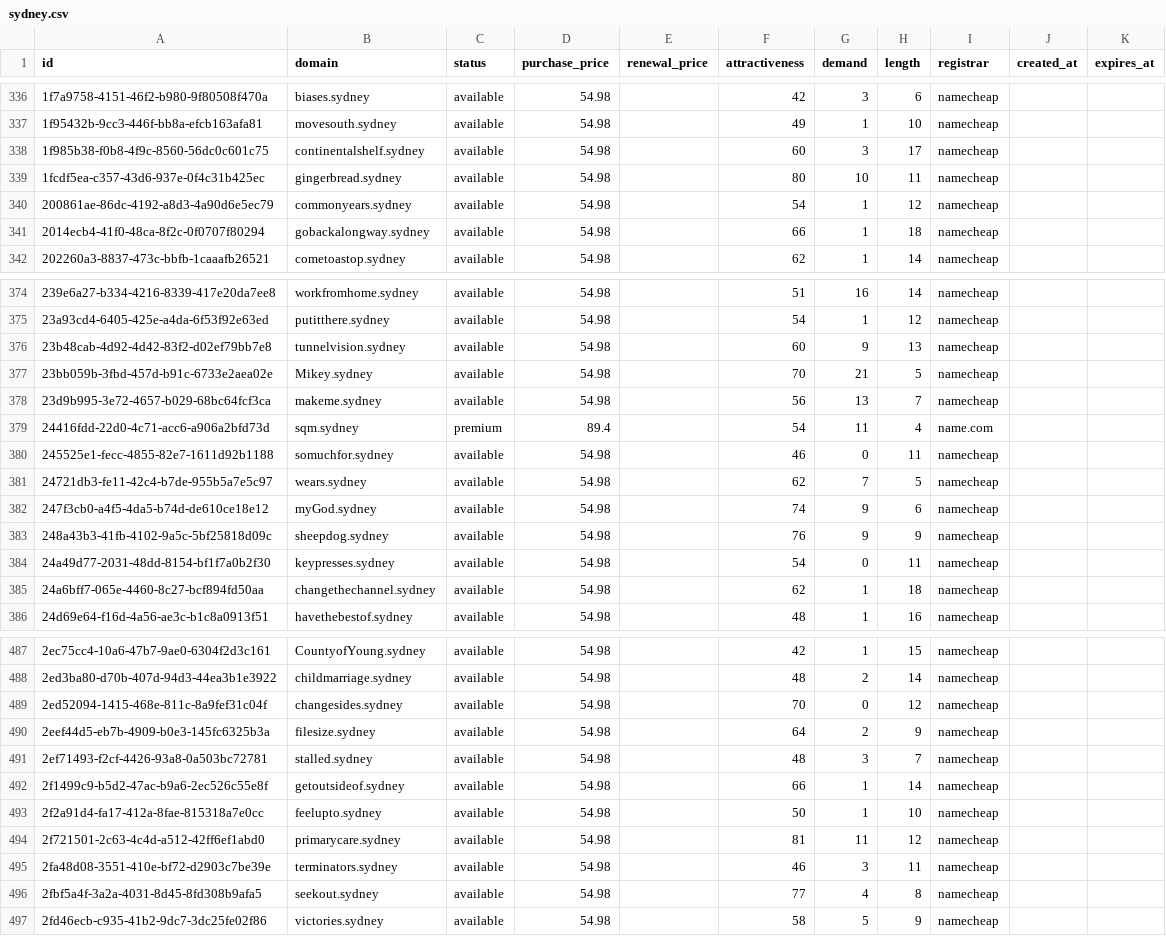
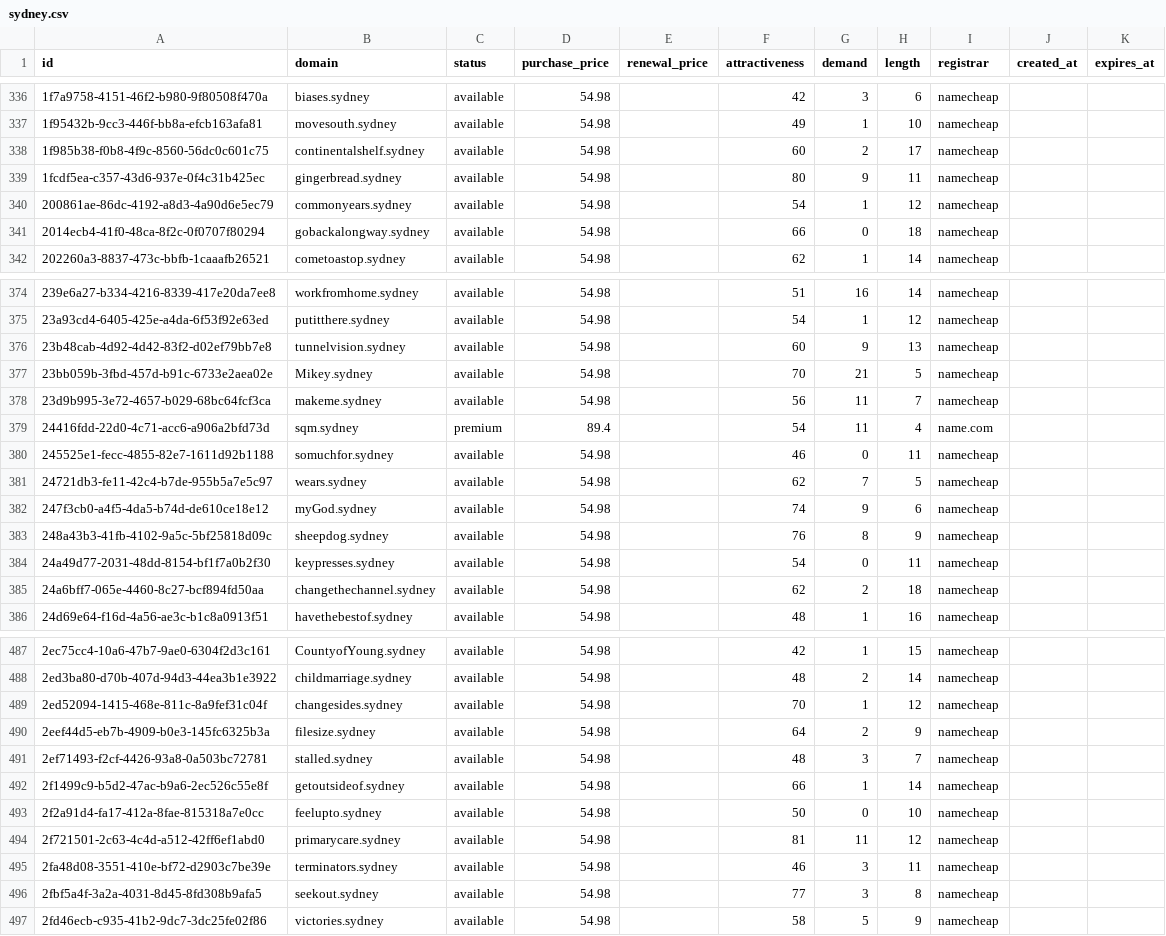
Before and after one commit to UniqueDomains/sydney-oneword-domains, a CSV file: sydney.csv, drawn as a sheet; only a part is shown, gaps mark what is left out; the diff covers the shown part only.

Commit message:
Domains update

```diff
--- a/sydney.csv
+++ b/sydney.csv
@@ -337,6 +337,6 @@ id,domain,status,purchase_price,renewal_price,attractiveness,demand,length,regis
 1f95432b-9cc3-446f-bb8a-efcb163afa81,movesouth.sydney,available,54.98,,49,1,10,namecheap,,
-1f985b38-f0b8-4f9c-8560-56dc0c601c75,continentalshelf.sydney,available,54.98,,60,3,17,namecheap,,
-1fcdf5ea-c357-43d6-937e-0f4c31b425ec,gingerbread.sydney,available,54.98,,80,10,11,namecheap,,
+1f985b38-f0b8-4f9c-8560-56dc0c601c75,continentalshelf.sydney,available,54.98,,60,2,17,namecheap,,
+1fcdf5ea-c357-43d6-937e-0f4c31b425ec,gingerbread.sydney,available,54.98,,80,9,11,namecheap,,
 200861ae-86dc-4192-a8d3-4a90d6e5ec79,commonyears.sydney,available,54.98,,54,1,12,namecheap,,
-2014ecb4-41f0-48ca-8f2c-0f0707f80294,gobackalongway.sydney,available,54.98,,66,1,18,namecheap,,
+2014ecb4-41f0-48ca-8f2c-0f0707f80294,gobackalongway.sydney,available,54.98,,66,0,18,namecheap,,
 202260a3-8837-473c-bbfb-1caaafb26521,cometoastop.sydney,available,54.98,,62,1,14,namecheap,,
@@ -377,3 +377,3 @@ id,domain,status,purchase_price,renewal_price,attractiveness,demand,length,regis
 23bb059b-3fbd-457d-b91c-6733e2aea02e,Mikey.sydney,available,54.98,,70,21,5,namecheap,,
-23d9b995-3e72-4657-b029-68bc64fcf3ca,makeme.sydney,available,54.98,,56,13,7,namecheap,,
+23d9b995-3e72-4657-b029-68bc64fcf3ca,makeme.sydney,available,54.98,,56,11,7,namecheap,,
 24416fdd-22d0-4c71-acc6-a906a2bfd73d,sqm.sydney,premium,89.4,,54,11,4,name.com,,
@@ -382,5 +382,5 @@ id,domain,status,purchase_price,renewal_price,attractiveness,demand,length,regis
 247f3cb0-a4f5-4da5-b74d-de610ce18e12,myGod.sydney,available,54.98,,74,9,6,namecheap,,
-248a43b3-41fb-4102-9a5c-5bf25818d09c,sheepdog.sydney,available,54.98,,76,9,9,namecheap,,
+248a43b3-41fb-4102-9a5c-5bf25818d09c,sheepdog.sydney,available,54.98,,76,8,9,namecheap,,
 24a49d77-2031-48dd-8154-bf1f7a0b2f30,keypresses.sydney,available,54.98,,54,0,11,namecheap,,
-24a6bff7-065e-4460-8c27-bcf894fd50aa,changethechannel.sydney,available,54.98,,62,1,18,namecheap,,
+24a6bff7-065e-4460-8c27-bcf894fd50aa,changethechannel.sydney,available,54.98,,62,2,18,namecheap,,
 24d69e64-f16d-4a56-ae3c-b1c8a0913f51,havethebestof.sydney,available,54.98,,48,1,16,namecheap,,
@@ -488,3 +488,3 @@ id,domain,status,purchase_price,renewal_price,attractiveness,demand,length,regis
 2ed3ba80-d70b-407d-94d3-44ea3b1e3922,childmarriage.sydney,available,54.98,,48,2,14,namecheap,,
-2ed52094-1415-468e-811c-8a9fef31c04f,changesides.sydney,available,54.98,,70,0,12,namecheap,,
+2ed52094-1415-468e-811c-8a9fef31c04f,changesides.sydney,available,54.98,,70,1,12,namecheap,,
 2eef44d5-eb7b-4909-b0e3-145fc6325b3a,filesize.sydney,available,54.98,,64,2,9,namecheap,,
@@ -492,6 +492,6 @@ id,domain,status,purchase_price,renewal_price,attractiveness,demand,length,regis
 2f1499c9-b5d2-47ac-b9a6-2ec526c55e8f,getoutsideof.sydney,available,54.98,,66,1,14,namecheap,,
-2f2a91d4-fa17-412a-8fae-815318a7e0cc,feelupto.sydney,available,54.98,,50,1,10,namecheap,,
+2f2a91d4-fa17-412a-8fae-815318a7e0cc,feelupto.sydney,available,54.98,,50,0,10,namecheap,,
 2f721501-2c63-4c4d-a512-42ff6ef1abd0,primarycare.sydney,available,54.98,,81,11,12,namecheap,,
 2fa48d08-3551-410e-bf72-d2903c7be39e,terminators.sydney,available,54.98,,46,3,11,namecheap,,
-2fbf5a4f-3a2a-4031-8d45-8fd308b9afa5,seekout.sydney,available,54.98,,77,4,8,namecheap,,
+2fbf5a4f-3a2a-4031-8d45-8fd308b9afa5,seekout.sydney,available,54.98,,77,3,8,namecheap,,
 2fd46ecb-c935-41b2-9dc7-3dc25fe02f86,victories.sydney,available,54.98,,58,5,9,namecheap,,
```
Also changed, not shown: 65 edited cells elsewhere in this file, 4 other files.
